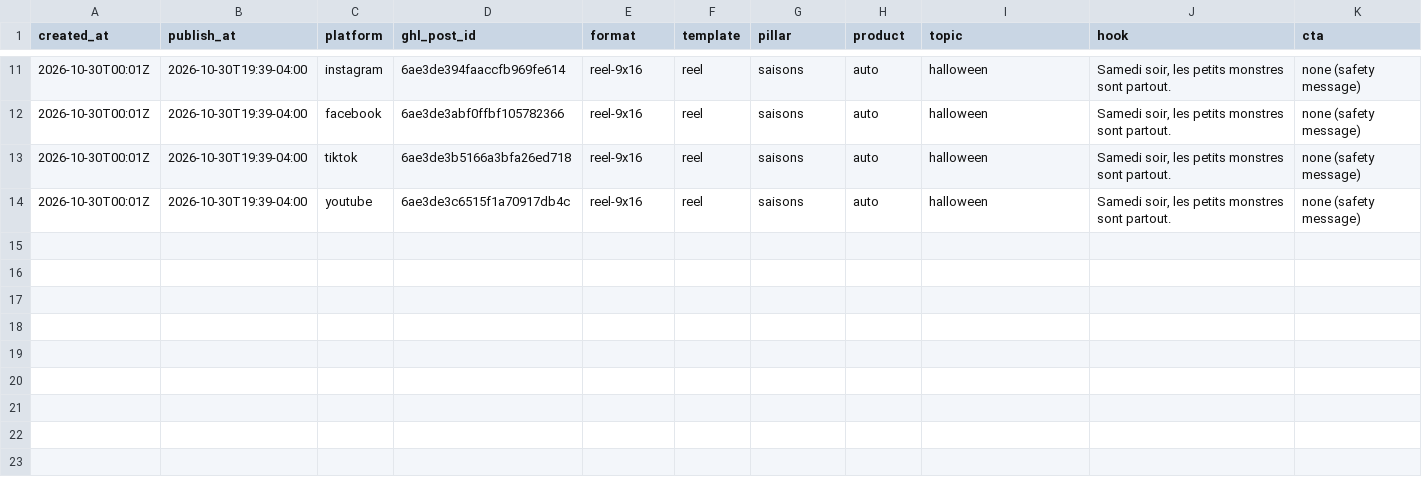
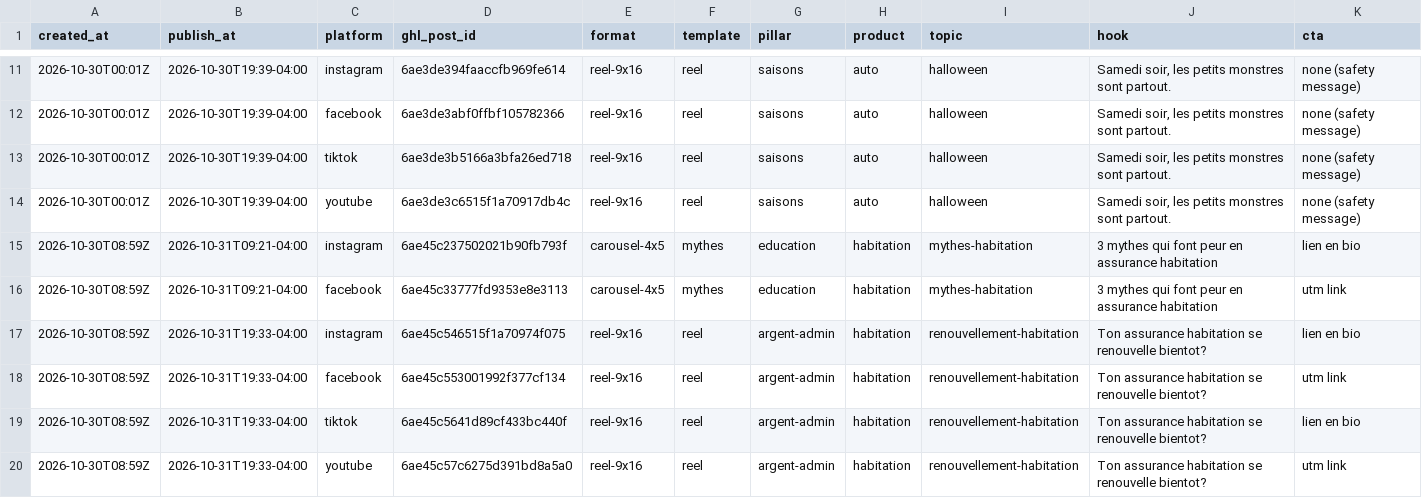
Before and after one commit to pxlstudioca/compar-social-ads, a CSV file: log/posts.csv, drawn as a sheet; only a part is shown, gaps mark what is left out; rows hold the shown columns only; the diff names each change by its address in the sheet, - before the commit and + after, or states it on an @@ line.

```diff
--- a/log/posts.csv
+++ b/log/posts.csv
+row 15: 2026-10-30T08:59Z | 2026-10-31T09:21-04:00 | instagram | 6ae45c237502021b90fb793f | carousel-4x5 | mythes | education | habitation | mythes-habitation | 3 mythes qui font peur en assurance habitation | lien en bio
+row 16: 2026-10-30T08:59Z | 2026-10-31T09:21-04:00 | facebook | 6ae45c33777fd9353e8e3113 | carousel-4x5 | mythes | education | habitation | mythes-habitation | 3 mythes qui font peur en assurance habitation | utm link
+row 17: 2026-10-30T08:59Z | 2026-10-31T19:33-04:00 | instagram | 6ae45c546515f1a70974f075 | reel-9x16 | reel | argent-admin | habitation | renouvellement-habitation | Ton assurance habitation se renouvelle bientot? | lien en bio
+row 18: 2026-10-30T08:59Z | 2026-10-31T19:33-04:00 | facebook | 6ae45c553001992f377cf134 | reel-9x16 | reel | argent-admin | habitation | renouvellement-habitation | Ton assurance habitation se renouvelle bientot? | utm link
+row 19: 2026-10-30T08:59Z | 2026-10-31T19:33-04:00 | tiktok | 6ae45c5641d89cf433bc440f | reel-9x16 | reel | argent-admin | habitation | renouvellement-habitation | Ton assurance habitation se renouvelle bientot? | lien en bio
+row 20: 2026-10-30T08:59Z | 2026-10-31T19:33-04:00 | youtube | 6ae45c57c6275d391bd8a5a0 | reel-9x16 | reel | argent-admin | habitation | renouvellement-habitation | Ton assurance habitation se renouvelle bientot? | utm link
```
